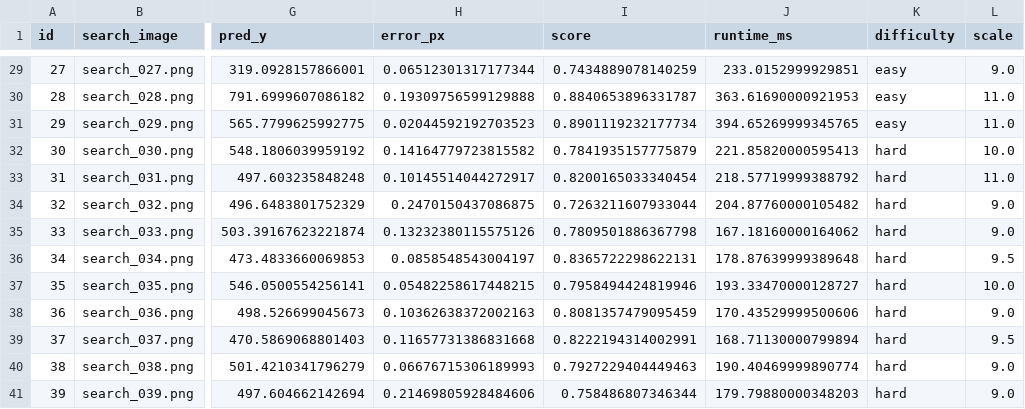
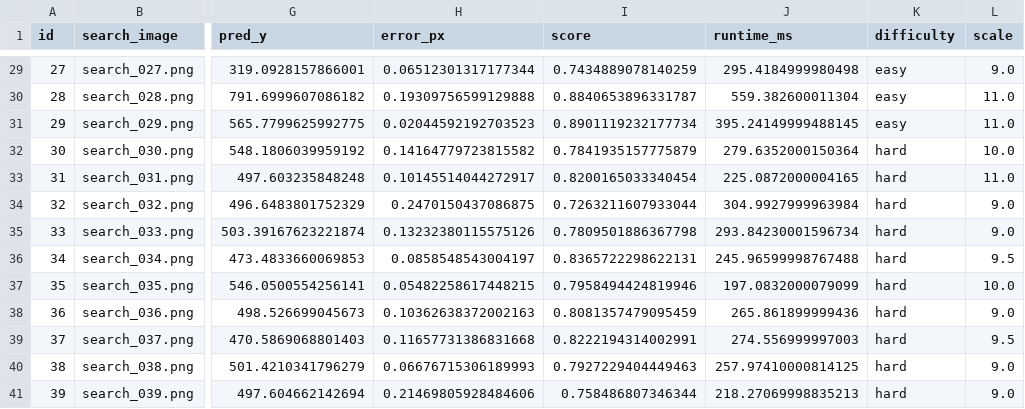
Before and after one commit to DoctorDisco23/drift-sense, a CSV file: results/predictions.csv, drawn as a sheet; only a part is shown, gaps mark what is left out; the diff covers the shown part only; the diff names each change by its address in the sheet, - before the commit and + after, or states it on an @@ line.

```diff
--- a/results/predictions.csv
+++ b/results/predictions.csv
-J29 (runtime_ms): 233.0152999929851
+J29 (runtime_ms): 295.4184999980498
-J30 (runtime_ms): 363.61690000921953
+J30 (runtime_ms): 559.382600011304
-J31 (runtime_ms): 394.65269999345765
+J31 (runtime_ms): 395.24149999488145
-J32 (runtime_ms): 221.85820000595413
+J32 (runtime_ms): 279.6352000150364
-J33 (runtime_ms): 218.57719999388792
+J33 (runtime_ms): 225.0872000004165
-J34 (runtime_ms): 204.87760000105482
+J34 (runtime_ms): 304.9927999963984
-J35 (runtime_ms): 167.18160000164062
+J35 (runtime_ms): 293.84230001596734
-J36 (runtime_ms): 178.87639999389648
+J36 (runtime_ms): 245.96599998767488
-J37 (runtime_ms): 193.33470000128727
+J37 (runtime_ms): 197.0832000079099
-J38 (runtime_ms): 170.43529999500606
+J38 (runtime_ms): 265.861899999436
-J39 (runtime_ms): 168.71130000799894
+J39 (runtime_ms): 274.556999997003
-J40 (runtime_ms): 190.40469999890774
+J40 (runtime_ms): 257.97410000814125
-J41 (runtime_ms): 179.79880000348203
+J41 (runtime_ms): 218.27069998835213
```
Also changed, not shown: 27 edited cells elsewhere in this file, results/metrics.csv, 5 other files.
